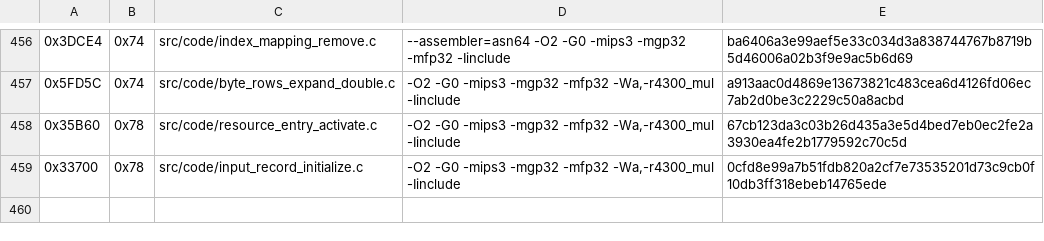
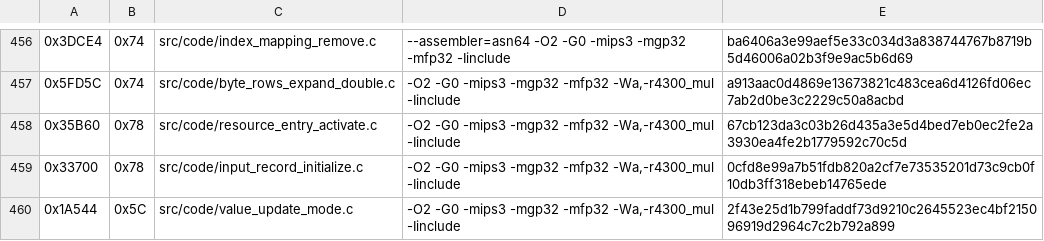
Before and after one commit to TheGh0stShip/Madden-64, a TSV file: config/us/matching_kmc_units.tsv, drawn as a sheet; only a part is shown, gaps mark what is left out.

Commit message:
Match mode-based value update

```diff
--- a/config/us/matching_kmc_units.tsv
+++ b/config/us/matching_kmc_units.tsv
@@ -459 +459,2 @@
 0x33700	0x78	src/code/input_record_initialize.c	-O2 -G0 -mips3 -mgp32 -mfp32 -Wa,-r4300_mul -Iinclude	0cfd8e99a7b51fdb820a2cf7e73535201d73c9cb0f10db3ff318ebeb14765ede
+0x1A544	0x5C	src/code/value_update_mode.c	-O2 -G0 -mips3 -mgp32 -mfp32 -Wa,-r4300_mul -Iinclude	2f43e25d1b799faddf73d9210c2645523ec4bf215096919d2964c7c2b792a899
```
Also changed, not shown: 8 other files.
